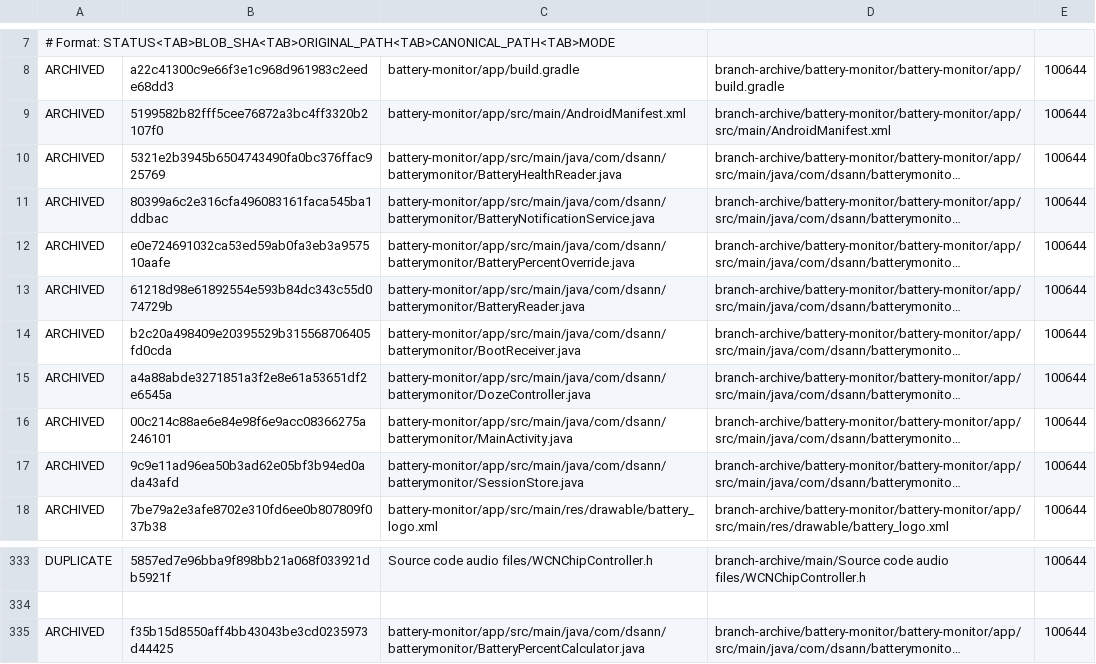
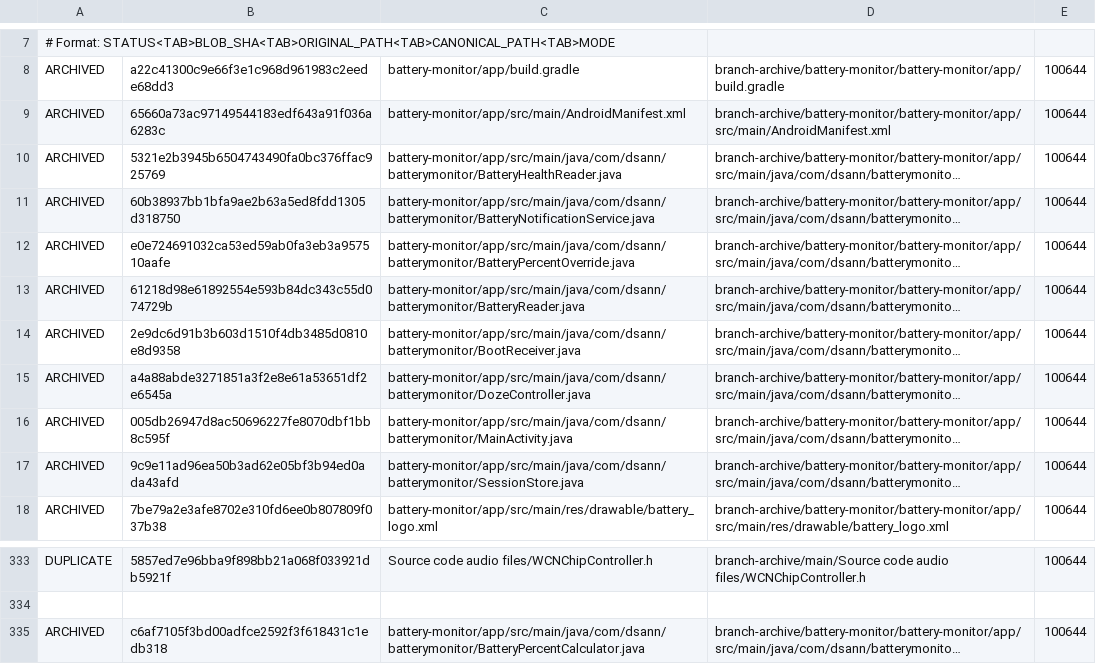
Before and after one commit to DS-ann/D.S-Apps, a TSV file: branch-archive/battery-monitor/ARCHIVE-MANIFEST.tsv, drawn as a sheet; only a part is shown, gaps mark what is left out; long unchanged cells end in …; the diff names each change by its address in the sheet, - before the commit and + after, or states it on an @@ line.

Commit message:
Show precise battery percentage and charging state; harden My Battery sync

```diff
--- a/branch-archive/battery-monitor/ARCHIVE-MANIFEST.tsv
+++ b/branch-archive/battery-monitor/ARCHIVE-MANIFEST.tsv
-B9: 5199582b82fff5cee76872a3bc4ff3320b2107f0
+B9: 65660a73ac97149544183edf643a91f036a6283c
-B11: 80399a6c2e316cfa496083161faca545ba1ddbac
+B11: 60b38937bb1bfa9ae2b63a5ed8fdd1305d318750
-B14: b2c20a498409e20395529b315568706405fd0cda
+B14: 2e9dc6d91b3b603d1510f4db3485d0810e8d9358
-B16: 00c214c88ae6e84e98f6e9acc08366275a246101
+B16: 005db26947d8ac50696227fe8070dbf1bb8c595f
-B335: f35b15d8550aff4bb43043be3cd0235973d44425
+B335: c6af7105f3bd00adfce2592f3f618431c1edb318
```
Also changed, not shown: 5 other files.
